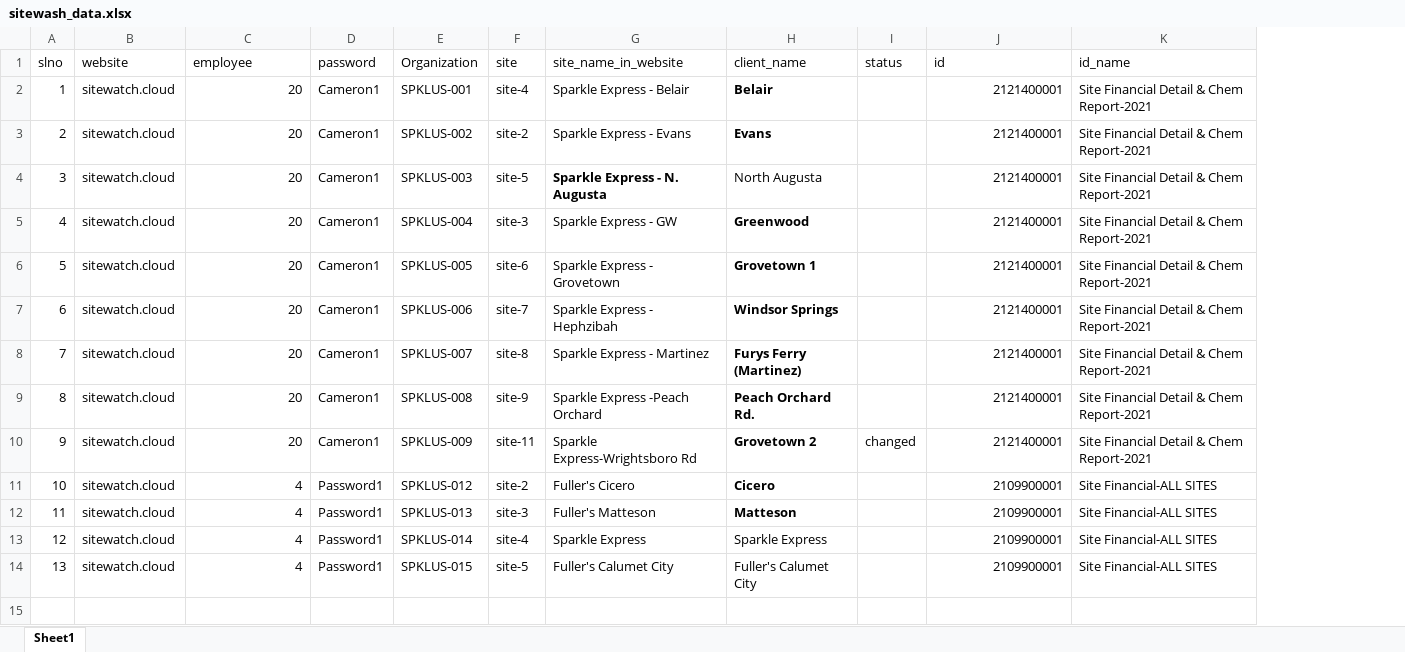
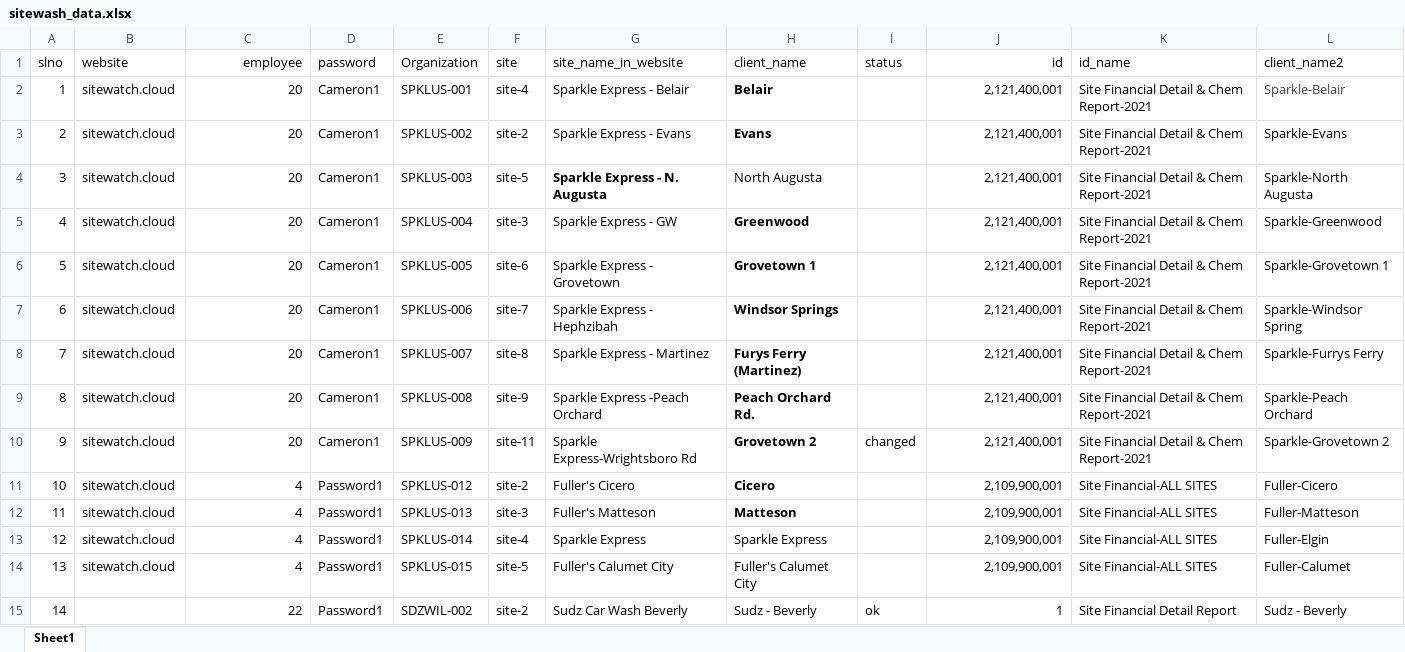
Before and after one commit to varma-sushil/carwash_comparison_report, an Excel workbook: carwash/sitewash/sitewash_data.xlsx, sheet Sheet1, drawn as a sheet; values as stored, in another font and other column widths than the file's, no borders; the diff names each change by its address in the sheet, - before the commit and + after, or states it on an @@ line.

Commit message:
updated sitewatch data

```diff
--- a/carwash/sitewash/sitewash_data.xlsx (sheet Sheet1)
+++ b/carwash/sitewash/sitewash_data.xlsx (sheet Sheet1)
+column L (client_name2), rows 2-14: Sparkle-Belair | Sparkle-Evans | Sparkle-North Augusta | Sparkle-Greenwood | Sparkle-Grovetown 1 | Sparkle-Windsor Spring | Sparkle-Furrys Ferry | Sparkle-Peach Orchard | Sparkle-Grovetown 2 | Fuller-Cicero | Fuller-Matteson | Fuller-Elgin | Fuller-Calumet
-C1 alignment: left
+C1 alignment: right
-J1 alignment: left
+J1 alignment: right
-J2:J10 (id): 2121400001
+J2:J10 (id): 2,121,400,001
-J11:J14 (id): 2109900001
+J11:J14 (id): 2,109,900,001
+row 15: 14 |  | 22 | Password1 | SDZWIL-002 | site-2 | Sudz Car Wash Beverly | Sudz - Beverly | ok | 1 | Site Financial Detail Report | Sudz - Beverly
```
